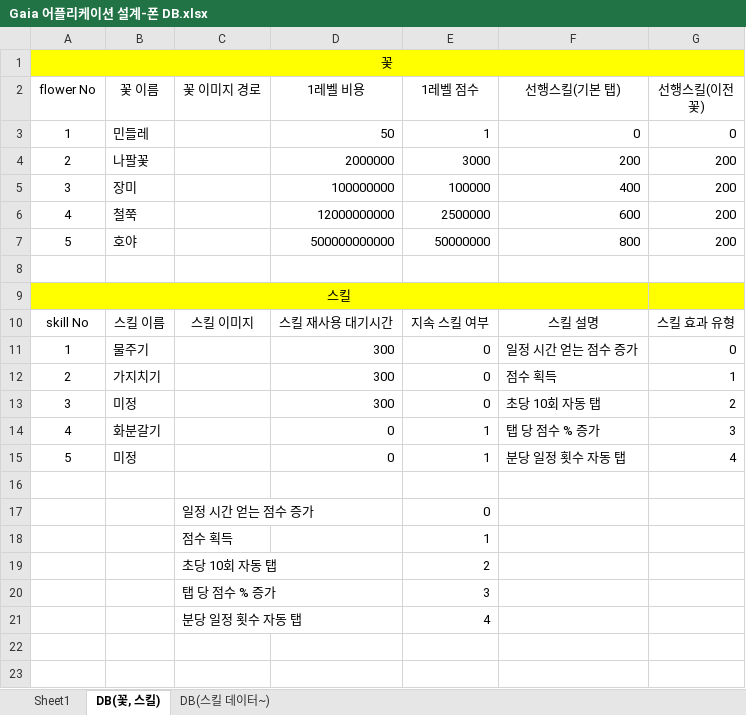
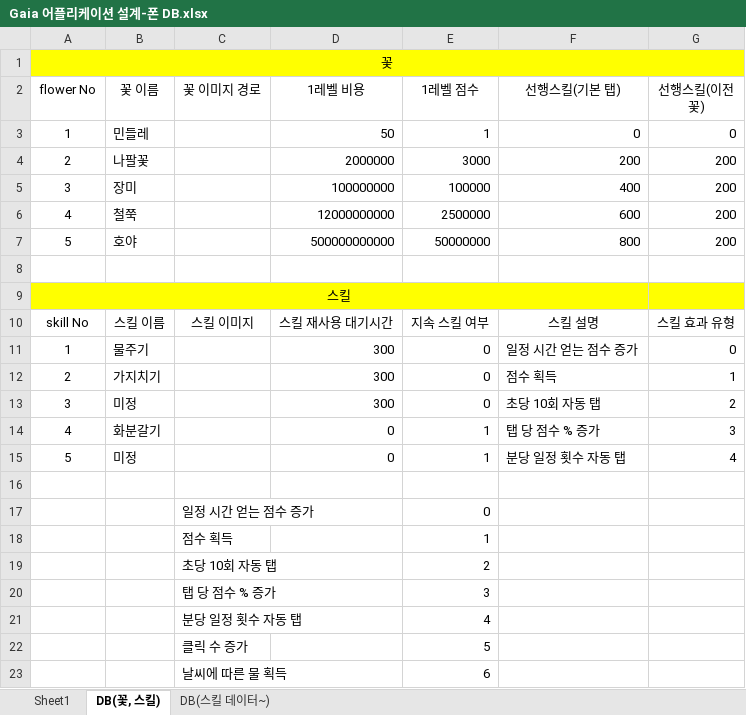
Before and after one commit to Mintsushi/Gaia-Project, an Excel workbook: 문서/기획/Gaia 어플리케이션 설계-폰 DB.xlsx, sheet DB(꽃, 스킬), drawn as a sheet; values as stored, in another font and other column widths than the file's, no borders; the diff names each change by its address in the sheet, - before the commit and + after, or states it on an @@ line.

```diff
--- a/문서/기획/Gaia 어플리케이션 설계-폰 DB.xlsx (sheet DB(꽃, 스킬))
+++ b/문서/기획/Gaia 어플리케이션 설계-폰 DB.xlsx (sheet DB(꽃, 스킬))
+row 22:  |  | 클릭 수 증가 |  | 5
+row 23:  |  | 날씨에 따른 물 획득 |  | 6
```
Also changed, not shown: 문서/기획/밸런스 패치2.xlsx, 문서/일정표.xlsx, 13 other files.
